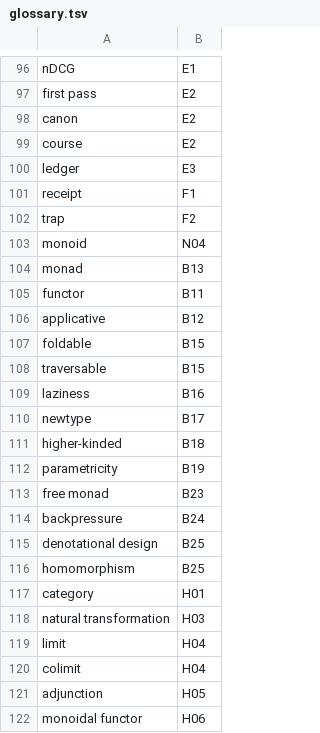
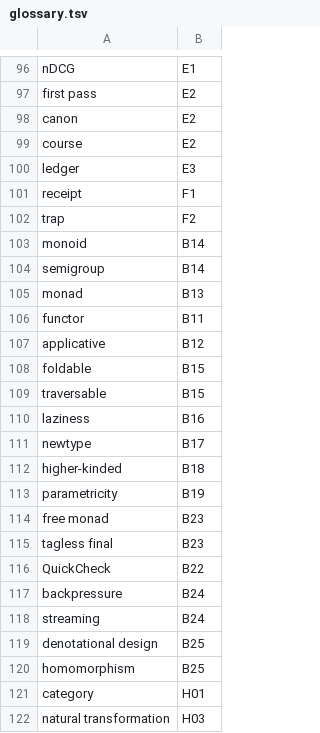
Before and after one commit to damian-rafael-lattenero/agent-brain, a TSV file: docs/book/glossary.tsv, drawn as a sheet; only a part is shown, gaps mark what is left out; the shorter side is filled out with more unchanged rows.

Commit message:
book: B14, B22-B25 — the Canon's 25-concept ladder complete at card level (U19, 42 written, book-check 0 findings)

```diff
--- a/docs/book/glossary.tsv
+++ b/docs/book/glossary.tsv
@@ -102,3 +102,4 @@ receipt	F1
 trap	F2
-monoid	N04
+monoid	B14
+semigroup	B14
 monad	B13
@@ -113,3 +114,6 @@ parametricity	B19
 free monad	B23
+tagless final	B23
+QuickCheck	B22
 backpressure	B24
+streaming	B24
 denotational design	B25
```
Also changed, not shown: 6 other files.
